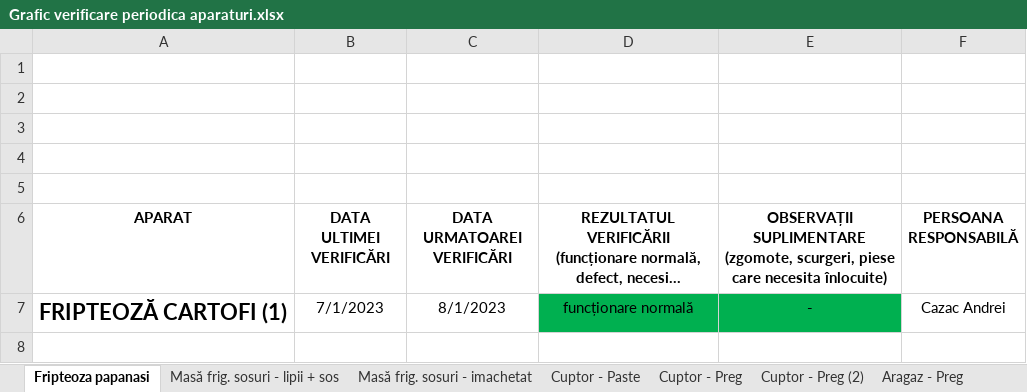
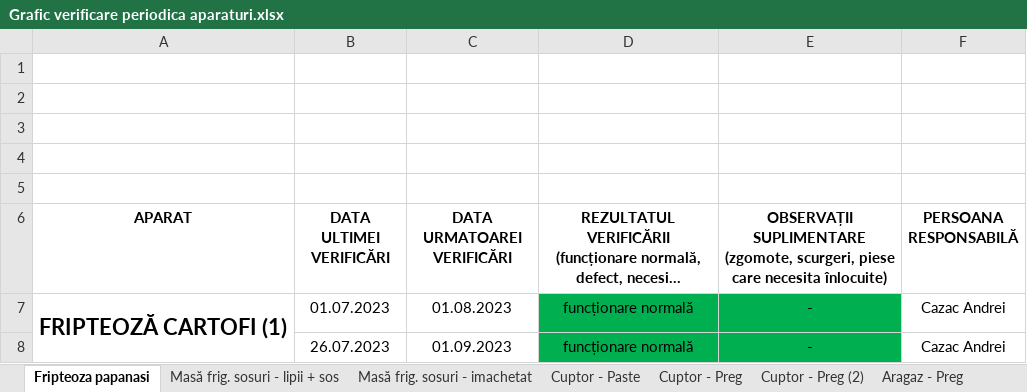
Before and after one commit to Productie/Documente, an Excel workbook: Grafic verificare periodica aparaturi.xlsx, sheet Fripteoza papanasi, drawn as a sheet; long unchanged cells end in …; values as stored, in another font and other column widths than the file's, no borders; charts and pictures not drawn; the diff names each change by its address in the sheet, - before the commit and + after, or states it on an @@ line.

```diff
--- a/Grafic verificare periodica aparaturi.xlsx (sheet Fripteoza papanasi)
+++ b/Grafic verificare periodica aparaturi.xlsx (sheet Fripteoza papanasi)
+A7:A8 merged
-B7 (DATA ULTIMEI VERIFICĂRI): 7/1/2023
+B7 (DATA ULTIMEI VERIFICĂRI): 01.07.2023
-C7 (DATA URMATOAREI VERIFICĂRI): 8/1/2023
+C7 (DATA URMATOAREI VERIFICĂRI): 01.08.2023
+row 8:  | 26.07.2023 | 01.09.2023 | funcționare normală | - | Cazac Andrei
```
Also changed, not shown: sheet Masă frig. sosuri - lipii + sos, sheet Mixer Aluat Pizza, sheet Blender Supe - rezervă, sheet Cuptor Pizza, sheet Masă frig. sosuri - imachetat, sheet Cuptor - Paste.
